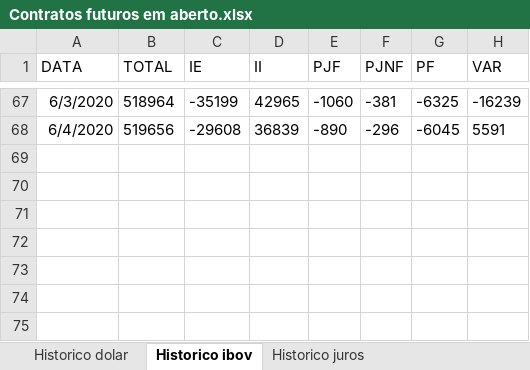
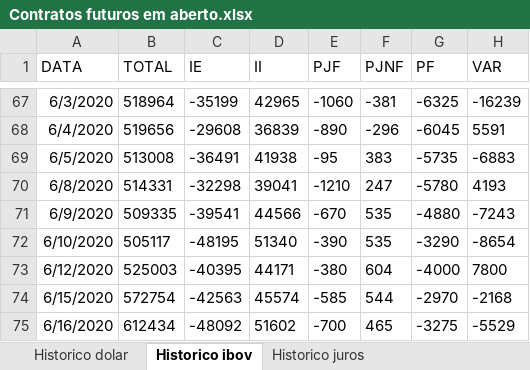
Before and after one commit to fabiojmf/dashboard-futuros, an Excel workbook: tabs/Contratos futuros em aberto.xlsx, sheet Historico ibov, drawn as a sheet; only a part is shown, gaps mark what is left out; values as stored, in another font and other column widths than the file's, no borders; the diff names each change by its address in the sheet, - before the commit and + after, or states it on an @@ line.

```diff
--- a/tabs/Contratos futuros em aberto.xlsx (sheet Historico ibov)
+++ b/tabs/Contratos futuros em aberto.xlsx (sheet Historico ibov)
+row 69: 6/5/2020 | 513008 | -36491 | 41938 | -95 | 383 | -5735 | -6883
+row 70: 6/8/2020 | 514331 | -32298 | 39041 | -1210 | 247 | -5780 | 4193
+row 71: 6/9/2020 | 509335 | -39541 | 44566 | -670 | 535 | -4880 | -7243
+row 72: 6/10/2020 | 505117 | -48195 | 51340 | -390 | 535 | -3290 | -8654
+row 73: 6/12/2020 | 525003 | -40395 | 44171 | -380 | 604 | -4000 | 7800
+row 74: 6/15/2020 | 572754 | -42563 | 45574 | -585 | 544 | -2970 | -2168
+row 75: 6/16/2020 | 612434 | -48092 | 51602 | -700 | 465 | -3275 | -5529
```
Also changed, not shown: sheet Historico dolar, sheet Historico juros, 1 other file.
